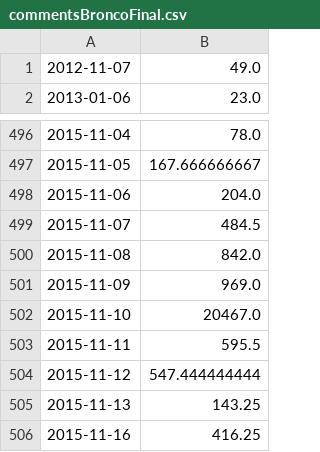
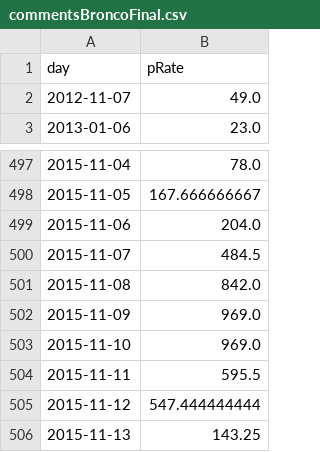
Before and after one commit to unamfi/politicalCampaign, a CSV file: commentsBroncoFinal.csv, drawn as a sheet; only a part is shown, gaps mark what is left out; the shorter side is filled out with more unchanged rows.

```diff
--- a/commentsBroncoFinal.csv
+++ b/commentsBroncoFinal.csv
@@ -1 +1,2 @@
+day,pRate
 2012-11-07,49.0
@@ -501,3 +502,3 @@
 2015-11-09,969.0
-2015-11-10,20467.0
+2015-11-10,969.0
 2015-11-11,595.5
```
Also changed, not shown: 13 other files.
